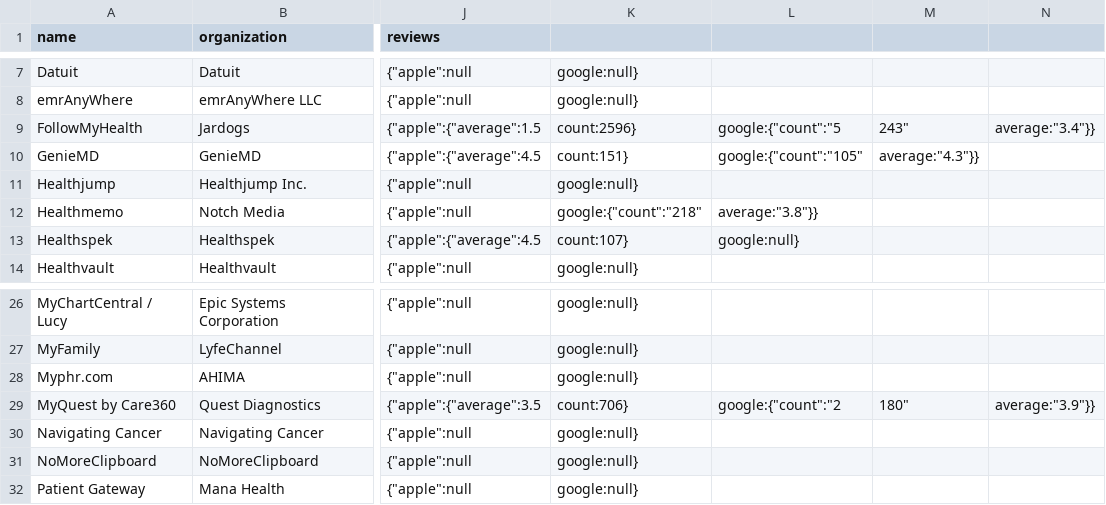
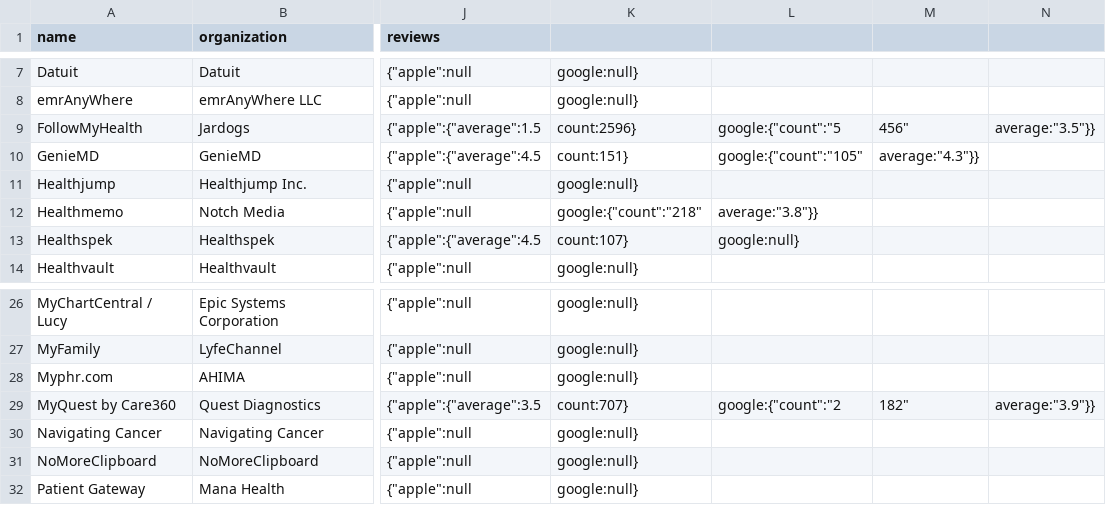
Before and after one commit to nagyistge/blue-button.connector, a CSV file: data/apps.csv, drawn as a sheet; only a part is shown, gaps mark what is left out; the diff names each change by its address in the sheet, - before the commit and + after, or states it on an @@ line.

Commit message:
update data for one or more profiles

```diff
--- a/data/apps.csv
+++ b/data/apps.csv
-M9: 243"
+M9: 456"
-N9: average:"3.4"}}
+N9: average:"3.5"}}
-K29: count:706}
+K29: count:707}
-M29: 180"
+M29: 182"
```
Also changed, not shown: 2 other files.
